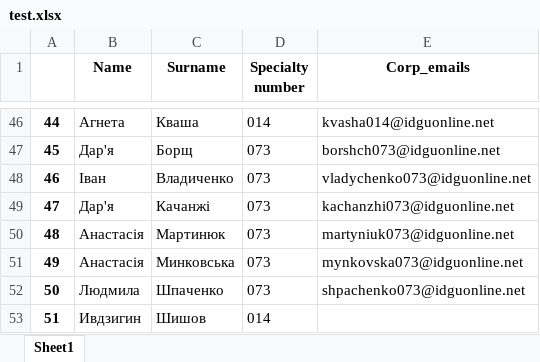
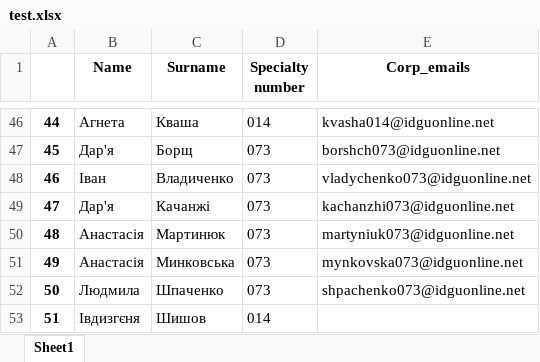
Before and after one commit to Granzberg/parser_xlsx, an Excel workbook: test.xlsx, sheet Sheet1, drawn as a sheet; only a part is shown, gaps mark what is left out; values as stored, in another font and other column widths than the file's, no borders; the diff names each change by its address in the sheet, - before the commit and + after, or states it on an @@ line.

```diff
--- a/test.xlsx (sheet Sheet1)
+++ b/test.xlsx (sheet Sheet1)
-B53 (Name): Ивдзигин
+B53 (Name): Івдизгєня
```
Also changed, not shown: fuaid.xlsx, 2 other files.
